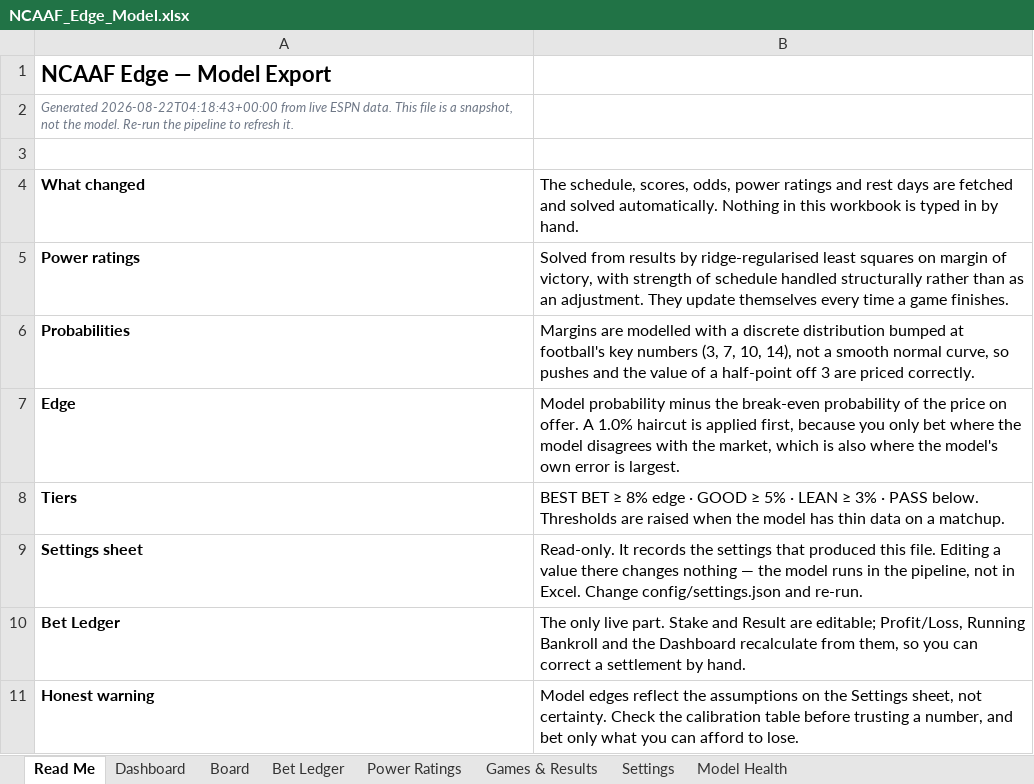
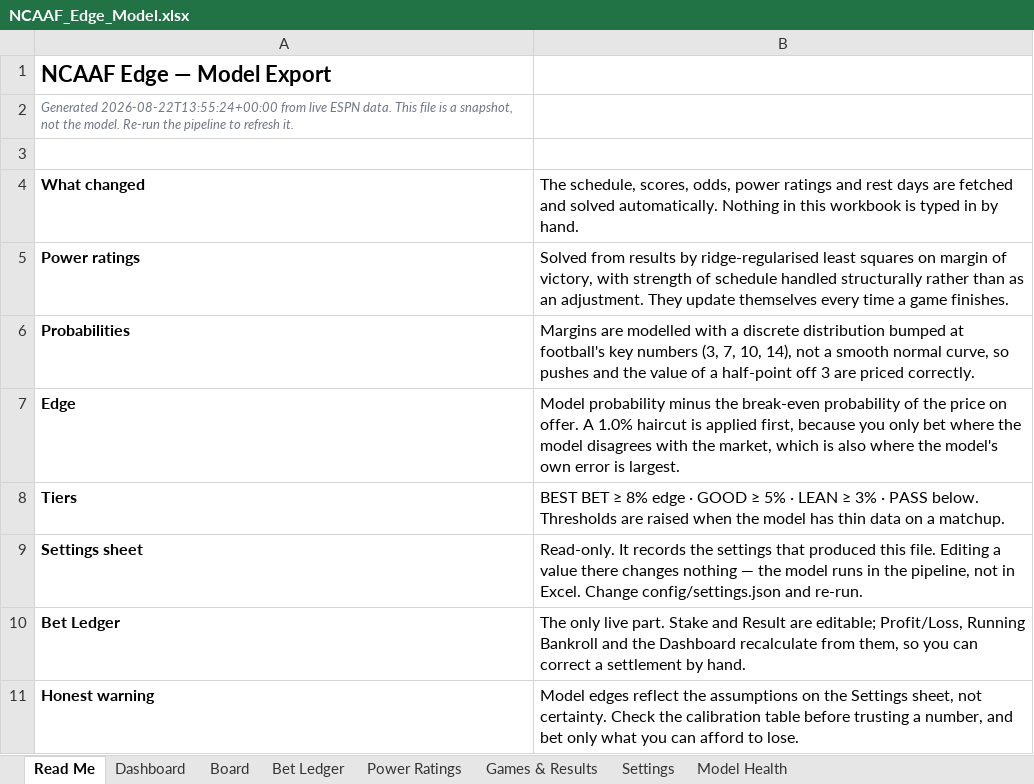
Before and after one commit to CHILLYCHILLY14/ncaaf-edge, an Excel workbook: NCAAF_Edge_Model.xlsx, sheet Read Me, drawn as a sheet; values as stored, in another font and other column widths than the file's, no borders; the diff names each change by its address in the sheet, - before the commit and + after, or states it on an @@ line.

```diff
--- a/NCAAF_Edge_Model.xlsx (sheet Read Me)
+++ b/NCAAF_Edge_Model.xlsx (sheet Read Me)
-A2: Generated 2026-08-22T04:18:43+00:00 from live…
+A2: Generated 2026-08-22T13:55:24+00:00 from live…
```
Also changed, not shown: 1 other file.
